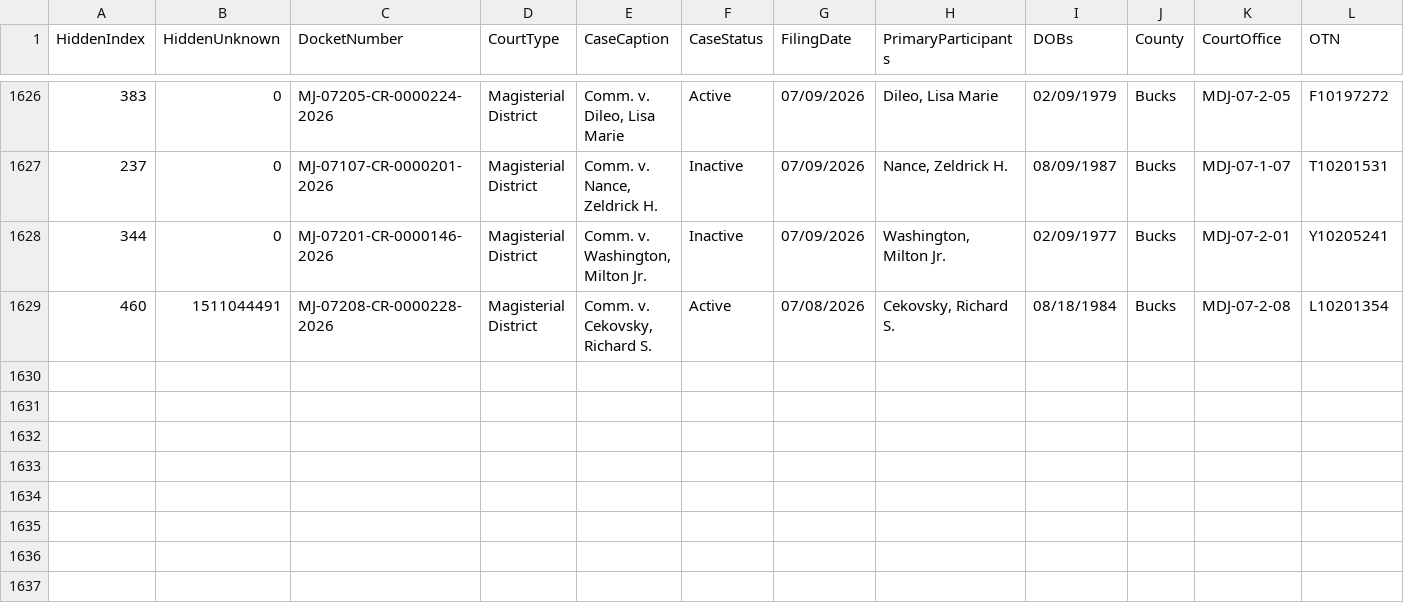
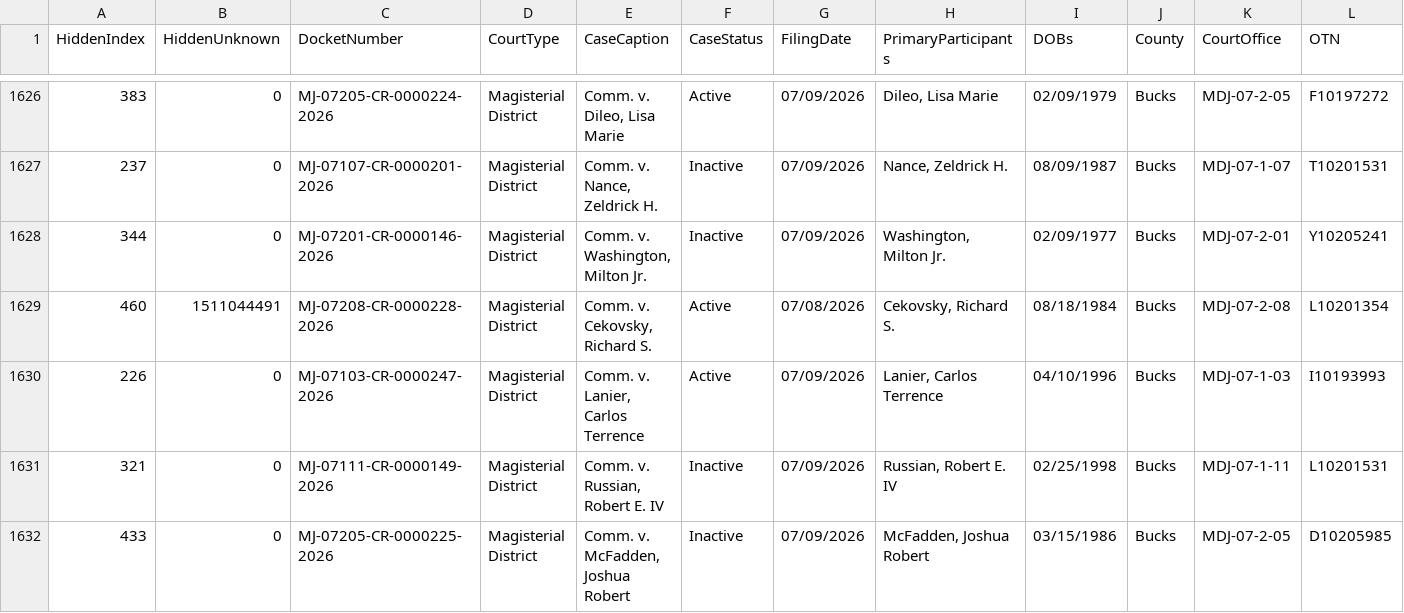
Before and after one commit to CUlleryUSATRepos/BucksCriminalUJSScrapeRepo, a CSV file: ujs_criminal_bucks.csv, drawn as a sheet; only a part is shown, gaps mark what is left out; rows hold the shown columns only; the diff names each change by its address in the sheet, - before the commit and + after, or states it on an @@ line.

```diff
--- a/ujs_criminal_bucks.csv
+++ b/ujs_criminal_bucks.csv
+row 1630: 226 | 0 | MJ-07103-CR-0000247-2026 | Magisterial District | Comm. v. Lanier, Carlos Terrence | Active | 07/09/2026 | Lanier, Carlos Terrence | 04/10/1996 | Bucks | MDJ-07-1-03 | I10193993
+row 1631: 321 | 0 | MJ-07111-CR-0000149-2026 | Magisterial District | Comm. v. Russian, Robert E. IV | Inactive | 07/09/2026 | Russian, Robert E. IV | 02/25/1998 | Bucks | MDJ-07-1-11 | L10201531
+row 1632: 433 | 0 | MJ-07205-CR-0000225-2026 | Magisterial District | Comm. v. McFadden, Joshua Robert | Inactive | 07/09/2026 | McFadden, Joshua Robert | 03/15/1986 | Bucks | MDJ-07-2-05 | D10205985
```
Also changed, not shown: docs/data/ujs_criminal_bucks.csv.
